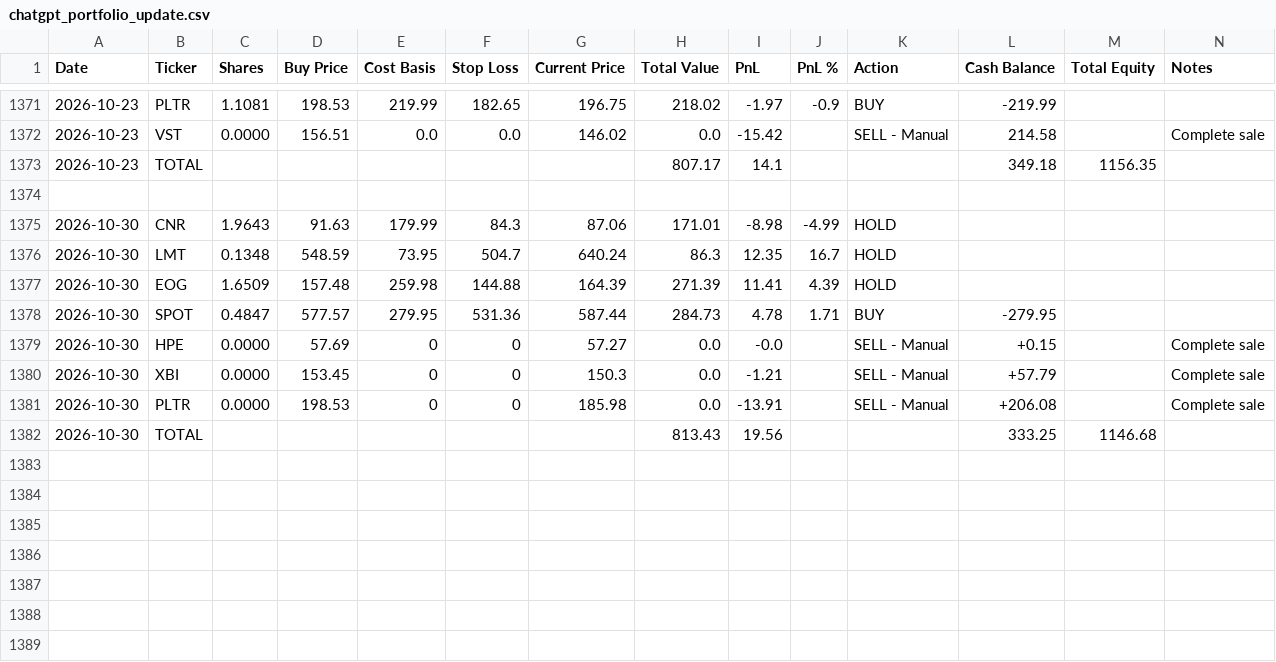
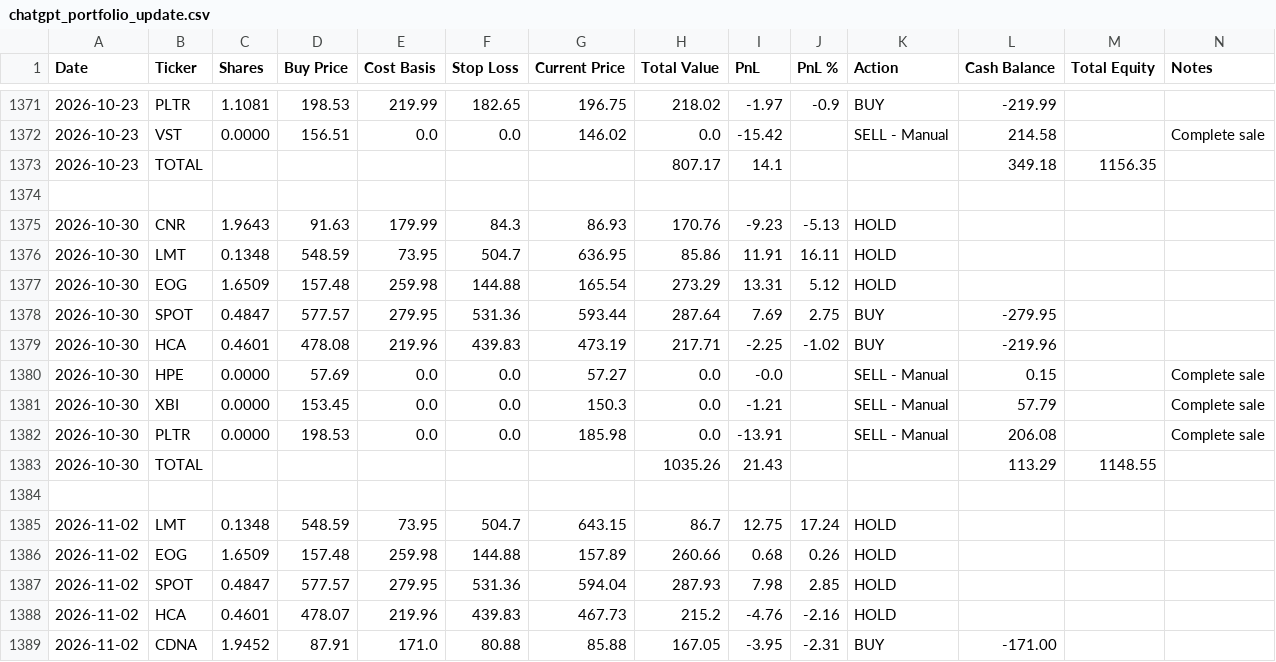
Before and after one commit to ofergr/ChatGPT-Micro-Cap-Experiment, a CSV file: Start Your Own/chatgpt_portfolio_update.csv, drawn as a sheet; only a part is shown, gaps mark what is left out; the diff covers the shown part only.

```diff
--- a/Start Your Own/chatgpt_portfolio_update.csv
+++ b/Start Your Own/chatgpt_portfolio_update.csv
@@ -1374,9 +1374,16 @@ Date,Ticker,Shares,Buy Price,Cost Basis,Stop Loss,Current Price,Total Value,PnL,
 ,,,,,,,,,,,,,
-2026-10-30,CNR,1.9643,91.63,179.99,84.3,87.06,171.01,-8.98,-4.99,HOLD,,,
-2026-10-30,LMT,0.1348,548.59,73.95,504.7,640.24,86.3,12.35,16.7,HOLD,,,
-2026-10-30,EOG,1.6509,157.48,259.98,144.88,164.39,271.39,11.41,4.39,HOLD,,,
-2026-10-30,SPOT,0.4847,577.57,279.95,531.36,587.44,284.73,4.78,1.71,BUY,-279.95,,
-2026-10-30,HPE,0.0000,57.69,0,0,57.27,0.0,-0.0,,SELL - Manual,+0.15,,Complete sale
-2026-10-30,XBI,0.0000,153.45,0,0,150.3,0.0,-1.21,,SELL - Manual,+57.79,,Complete sale
-2026-10-30,PLTR,0.0000,198.53,0,0,185.98,0.0,-13.91,,SELL - Manual,+206.08,,Complete sale
-2026-10-30,TOTAL,,,,,,813.43,19.56,,,333.25,1146.68,
+2026-10-30,CNR,1.9643,91.63,179.99,84.3,86.93,170.76,-9.23,-5.13,HOLD,,,
+2026-10-30,LMT,0.1348,548.59,73.95,504.7,636.95,85.86,11.91,16.11,HOLD,,,
+2026-10-30,EOG,1.6509,157.48,259.98,144.88,165.54,273.29,13.31,5.12,HOLD,,,
+2026-10-30,SPOT,0.4847,577.57,279.95,531.36,593.44,287.64,7.69,2.75,BUY,-279.95,,
+2026-10-30,HCA,0.4601,478.08,219.96,439.83,473.19,217.71,-2.25,-1.02,BUY,-219.96,,
+2026-10-30,HPE,0.0000,57.69,0.0,0.0,57.27,0.0,-0.0,,SELL - Manual,0.15,,Complete sale
+2026-10-30,XBI,0.0000,153.45,0.0,0.0,150.3,0.0,-1.21,,SELL - Manual,57.79,,Complete sale
+2026-10-30,PLTR,0.0000,198.53,0.0,0.0,185.98,0.0,-13.91,,SELL - Manual,206.08,,Complete sale
+2026-10-30,TOTAL,,,,,,1035.26,21.43,,,113.29,1148.55,
+,,,,,,,,,,,,,
+2026-11-02,LMT,0.1348,548.59,73.95,504.7,643.15,86.7,12.75,17.24,HOLD,,,
+2026-11-02,EOG,1.6509,157.48,259.98,144.88,157.89,260.66,0.68,0.26,HOLD,,,
+2026-11-02,SPOT,0.4847,577.57,279.95,531.36,594.04,287.93,7.98,2.85,HOLD,,,
+2026-11-02,HCA,0.4601,478.07,219.96,439.83,467.73,215.2,-4.76,-2.16,HOLD,,,
+2026-11-02,CDNA,1.9452,87.91,171.0,80.88,85.88,167.05,-3.95,-2.31,BUY,-171.00,,
```
Also changed, not shown: 2 added rows elsewhere in this file, Start Your Own/chatgpt_trade_log.csv.
